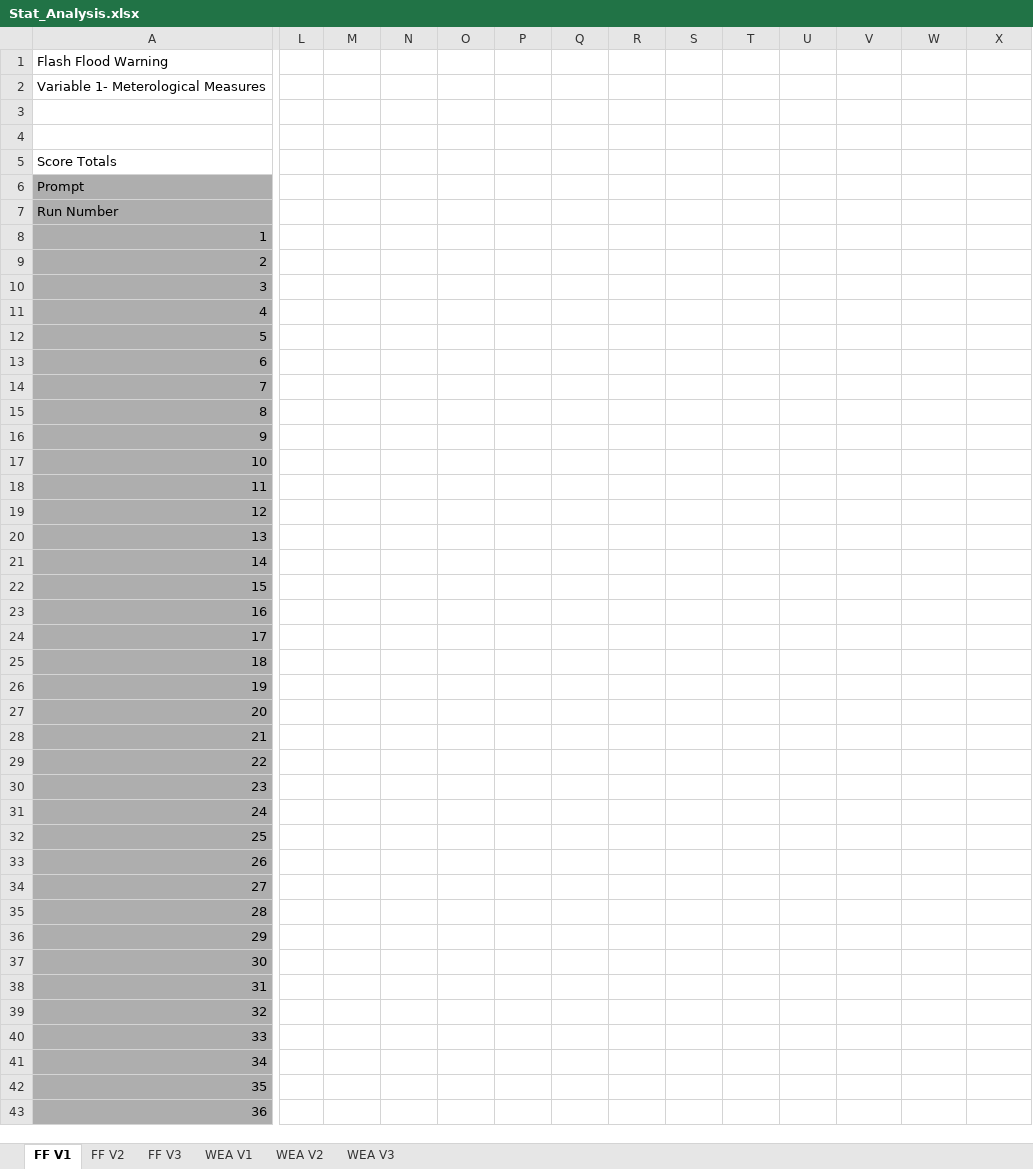
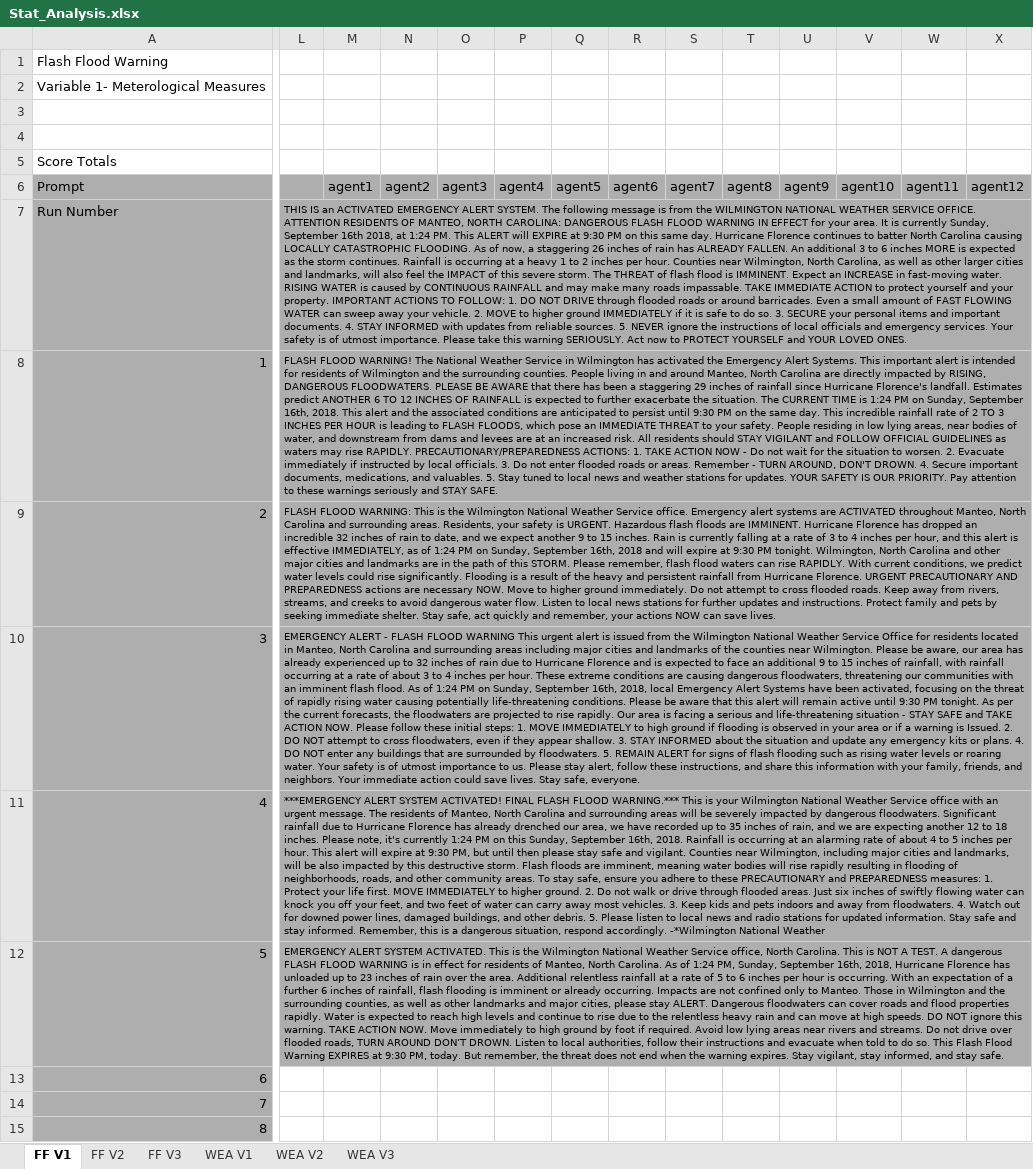
Before and after one commit to MacGBook/Evacuation-Social-Simulation-Component, an Excel workbook: Stat_Analysis/Stat_Analysis.xlsx, sheet FF V1, drawn as a sheet; only a part is shown, gaps mark what is left out; the shorter side is filled out with more unchanged rows; values as stored, in another font and other column widths than the file's, no borders; the diff covers the shown part only; the diff names each change by its address in the sheet, - before the commit and + after, or states it on an @@ line.

```diff
--- a/Stat_Analysis/Stat_Analysis.xlsx (sheet FF V1)
+++ b/Stat_Analysis/Stat_Analysis.xlsx (sheet FF V1)
-L6:X6 fill: none
+L6:X6 fill: #AEAEAE
-M6: (empty)
+M6: agent1
-N6: (empty)
+N6: agent2
-O6: (empty)
+O6: agent3
-P6: (empty)
+P6: agent4
-Q6: (empty)
+Q6: agent5
-R6: (empty)
+R6: agent6
-S6: (empty)
+S6: agent7
-T6: (empty)
+T6: agent8
-U6: (empty)
+U6: agent9
-V6: (empty)
+V6: agent10
-W6: (empty)
+W6: agent11
-X6: (empty)
+X6: agent12
-L7: (empty)
+L7: THIS IS an ACTIVATED EMERGENCY ALERT SYSTEM. The following message is from the WILMINGTON NATIONAL WEATHER SERVICE OFFICE. ATTENTION RESIDENTS OF MANTEO, NORTH CAROLINA: DANGEROUS FLASH FLOOD WARNING IN EFFECT for your area. It is currently Sunday, September 16th 2018, at 1:24 PM. This ALERT will EXPIRE at 9:30 PM on this same day. Hurricane Florence continues to batter North Carolina causing LOCALLY CATASTROPHIC FLOODING. As of now, a staggering 26 inches of rain has ALREADY FALLEN. An additional 3 to 6 inches MORE is expected as the storm continues. Rainfall is occurring at a heavy 1 to 2 inches per hour. Counties near Wilmington, North Carolina, as well as other larger cities and landmarks, will also feel the IMPACT of this severe storm. The THREAT of flash flood is IMMINENT. Expect an INCREASE in fast-moving water. RISING WATER is caused by CONTINUOUS RAINFALL and may make many roads impassable. TAKE IMMEDIATE ACTION to protect yourself and your property. IMPORTANT ACTIONS TO FOLLOW: 1. DO NOT DRIVE through flooded roads or around barricades. Even a small amount of FAST FLOWING WATER can sweep away your vehicle. 2. MOVE to higher ground IMMEDIATELY if it is safe to do so. 3. SECURE your personal items and important documents. 4. STAY INFORMED with updates from reliable sources. 5. NEVER ignore the instructions of local officials and emergency services. Your safety is of utmost importance. Please take this warning SERIOUSLY. Act now to PROTECT YOURSELF and YOUR LOVED ONES.
-L7:L12 fill: none
+L7:L12 fill: #AEAEAE
-L8: (empty)
+L8: FLASH FLOOD WARNING! The National Weather Service in Wilmington has activated the Emergency Alert Systems. This important alert is intended for residents of Wilmington and the surrounding counties. People living in and around Manteo, North Carolina are directly impacted by RISING, DANGEROUS FLOODWATERS. PLEASE BE AWARE that there has been a staggering 29 inches of rainfall since Hurricane Florence's landfall. Estimates predict ANOTHER 6 TO 12 INCHES OF RAINFALL is expected to further exacerbate the situation. The CURRENT TIME is 1:24 PM on Sunday, September 16th, 2018. This alert and the associated conditions are anticipated to persist until 9:30 PM on the same day. This incredible rainfall rate of 2 TO 3 INCHES PER HOUR is leading to FLASH FLOODS, which pose an IMMEDIATE THREAT to your safety. People residing in low lying areas, near bodies of water, and downstream from dams and levees are at an increased risk. All residents should STAY VIGILANT and FOLLOW OFFICIAL GUIDELINES as waters may rise RAPIDLY. PRECAUTIONARY/PREPAREDNESS ACTIONS: 1. TAKE ACTION NOW - Do not wait for the situation to worsen. 2. Evacuate immediately if instructed by local officials. 3. Do not enter flooded roads or areas. Remember - TURN AROUND, DON'T DROWN. 4. Secure important documents, medications, and valuables. 5. Stay tuned to local news and weather stations for updates. YOUR SAFETY IS OUR PRIORITY. Pay attention to these warnings seriously and STAY SAFE.
-L9: (empty)
+L9: FLASH FLOOD WARNING: This is the Wilmington National Weather Service office. Emergency alert systems are ACTIVATED throughout Manteo, North Carolina and surrounding areas. Residents, your safety is URGENT. Hazardous flash floods are IMMINENT. Hurricane Florence has dropped an incredible 32 inches of rain to date, and we expect another 9 to 15 inches. Rain is currently falling at a rate of 3 to 4 inches per hour, and this alert is effective IMMEDIATELY, as of 1:24 PM on Sunday, September 16th, 2018 and will expire at 9:30 PM tonight. Wilmington, North Carolina and other major cities and landmarks are in the path of this STORM. Please remember, flash flood waters can rise RAPIDLY. With current conditions, we predict water levels could rise significantly. Flooding is a result of the heavy and persistent rainfall from Hurricane Florence. URGENT PRECAUTIONARY AND PREPAREDNESS actions are necessary NOW. Move to higher ground immediately. Do not attempt to cross flooded roads. Keep away from rivers, streams, and creeks to avoid dangerous water flow. Listen to local news stations for further updates and instructions. Protect family and pets by seeking immediate shelter. Stay safe, act quickly and remember, your actions NOW can save lives.
-L10: (empty)
+L10: EMERGENCY ALERT - FLASH FLOOD WARNING This urgent alert is issued from the Wilmington National Weather Service Office for residents located in Manteo, North Carolina and surrounding areas including major cities and landmarks of the counties near Wilmington. Please be aware, our area has already experienced up to 32 inches of rain due to Hurricane Florence and is expected to face an additional 9 to 15 inches of rainfall, with rainfall occurring at a rate of about 3 to 4 inches per hour. These extreme conditions are causing dangerous floodwaters, threatening our communities with an imminent flash flood. As of 1:24 PM on Sunday, September 16th, 2018, local Emergency Alert Systems have been activated, focusing on the threat of rapidly rising water causing potentially life-threatening conditions. Please be aware that this alert will remain active until 9:30 PM tonight. As per the current forecasts, the floodwaters are projected to rise rapidly. Our area is facing a serious and life-threatening situation - STAY SAFE and TAKE ACTION NOW. Please follow these initial steps: 1. MOVE IMMEDIATELY to high ground if flooding is observed in your area or if a warning is Issued. 2. DO NOT attempt to cross floodwaters, even if they appear shallow. 3. STAY INFORMED about the situation and update any emergency kits or plans. 4. DO NOT enter any buildings that are surrounded by floodwaters. 5. REMAIN ALERT for signs of flash flooding such as rising water levels or roaring water. Your safety is of utmost importance to us. Please stay alert, follow these instructions, and share this information with your family, friends, and neighbors. Your immediate action could save lives. Stay safe, everyone.
-L11: (empty)
+L11: ***EMERGENCY ALERT SYSTEM ACTIVATED! FINAL FLASH FLOOD WARNING.*** This is your Wilmington National Weather Service office with an urgent message. The residents of Manteo, North Carolina and surrounding areas will be severely impacted by dangerous floodwaters. Significant rainfall due to Hurricane Florence has already drenched our area, we have recorded up to 35 inches of rain, and we are expecting another 12 to 18 inches. Please note, it's currently 1:24 PM on this Sunday, September 16th, 2018. Rainfall is occurring at an alarming rate of about 4 to 5 inches per hour. This alert will expire at 9:30 PM, but until then please stay safe and vigilant. Counties near Wilmington, including major cities and landmarks, will be also impacted by this destructive storm. Flash floods are imminent, meaning water bodies will rise rapidly resulting in flooding of neighborhoods, roads, and other community areas. To stay safe, ensure you adhere to these PRECAUTIONARY and PREPAREDNESS measures: 1. Protect your life first. MOVE IMMEDIATELY to higher ground. 2. Do not walk or drive through flooded areas. Just six inches of swiftly flowing water can knock you off your feet, and two feet of water can carry away most vehicles. 3. Keep kids and pets indoors and away from floodwaters. 4. Watch out for downed power lines, damaged buildings, and other debris. 5. Please listen to local news and radio stations for updated information. Stay safe and stay informed. Remember, this is a dangerous situation, respond accordingly. -*Wilmington National Weather
-L12: (empty)
+L12: EMERGENCY ALERT SYSTEM ACTIVATED. This is the Wilmington National Weather Service office, North Carolina. This is NOT A TEST. A dangerous FLASH FLOOD WARNING is in effect for residents of Manteo, North Carolina. As of 1:24 PM, Sunday, September 16th, 2018, Hurricane Florence has unloaded up to 23 inches of rain over the area. Additional relentless rainfall at a rate of 5 to 6 inches per hour is occurring. With an expectation of a further 6 inches of rainfall, flash flooding is imminent or already occurring. Impacts are not confined only to Manteo. Those in Wilmington and the surrounding counties, as well as other landmarks and major cities, please stay ALERT. Dangerous floodwaters can cover roads and flood properties rapidly. Water is expected to reach high levels and continue to rise due to the relentless heavy rain and can move at high speeds. DO NOT ignore this warning. TAKE ACTION NOW. Move immediately to high ground by foot if required. Avoid low lying areas near rivers and streams. Do not drive over flooded roads, TURN AROUND DON’T DROWN. Listen to local authorities, follow their instructions and evacuate when told to do so. This Flash Flood Warning EXPIRES at 9:30 PM, today. But remember, the threat does not end when the warning expires. Stay vigilant, stay informed, and stay safe.
```
Also changed, not shown: 18 edited cells and cell formats elsewhere in this sheet, sheet FF V3, sheet WEA V1, sheet WEA V3, sheet FF V2, sheet WEA V2, 3 other files.
